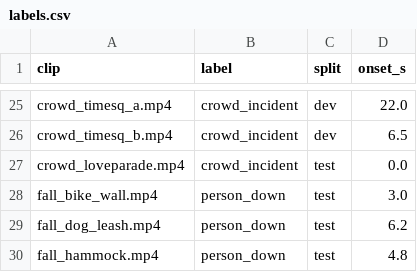
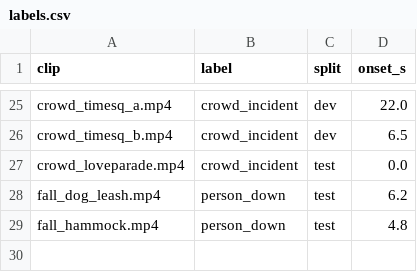
Before and after one commit to rriddhijain/HackHive_Ctrl-Z, a CSV file: bench/labels.csv, drawn as a sheet; only a part is shown, gaps mark what is left out.

```diff
--- a/bench/labels.csv
+++ b/bench/labels.csv
@@ -27,3 +27,2 @@ crowd_timesq_b.mp4,crowd_incident,dev,6.5
 crowd_loveparade.mp4,crowd_incident,test,0.0
-fall_bike_wall.mp4,person_down,test,3.0
 fall_dog_leash.mp4,person_down,test,6.2
```
Also changed, not shown: 1 other file.
